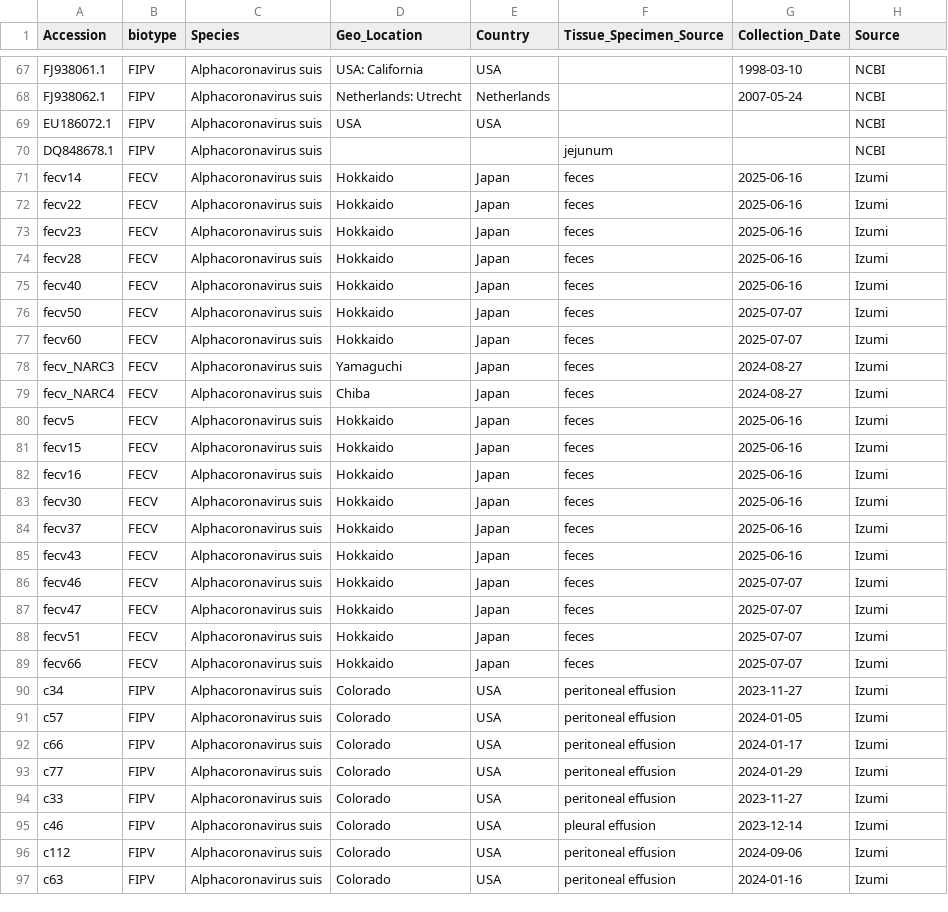
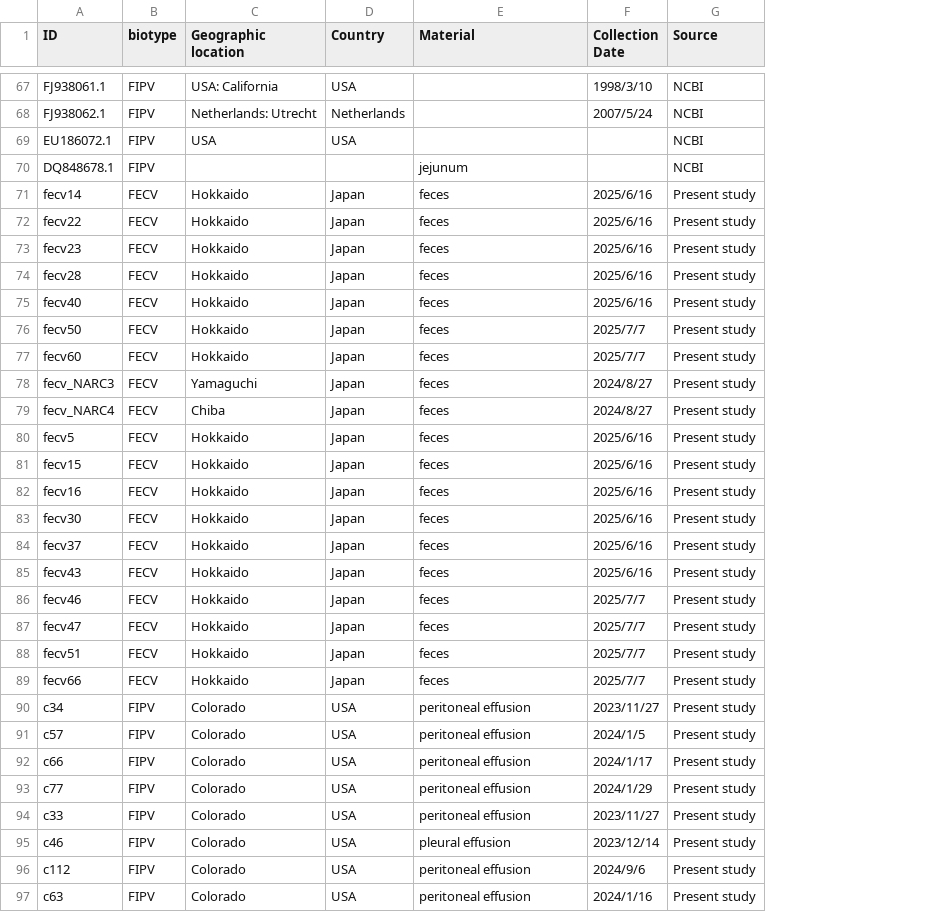
Before and after one commit to skawakubo/FCoV-evolution, a TSV file: Fig2_FIPV_vs_FECV_Fishers_exact_test/Spike/FCoV1_S_124seq_filtered_metadata.tsv, drawn as a sheet; only a part is shown, gaps mark what is left out; removed rows and columns are numbered as before the commit, all else as after; the diff covers the shown part only; the diff names each change by its address in the sheet, - before the commit and + after, or states it on an @@ line.

Commit message:
modified meta

```diff
--- a/Fig2_FIPV_vs_FECV_Fishers_exact_test/Spike/FCoV1_S_124seq_filtered_metadata.tsv
+++ b/Fig2_FIPV_vs_FECV_Fishers_exact_test/Spike/FCoV1_S_124seq_filtered_metadata.tsv
-column C (Species), rows 67-97: all Alphacoronavirus suis
-column G (Collection_Date), rows 67-97: 1998-03-10 | 2007-05-24 |  |  | 2025-06-16 | 2025-06-16 | 2025-06-16 | 2025-06-16 | 2025-06-16 | 2025-07-07 | 2025-07-07 | 2024-08-27 | 2024-08-27 | 2025-06-16 | 2025-06-16 | 2025-06-16 | 2025-06-16 | 2025-06-16 | 2025-06-16 | 2025-07-07 | 2025-07-07 | 2025-07-07 | 2025-07-07 | 2023-11-27 | 2024-01-05 | 2024-01-17 | 2024-01-29 | 2023-11-27 | 2023-12-14 | 2024-09-06 | 2024-01-16
+column F (Collection Date), rows 67-97: 1998/3/10 | 2007/5/24 |  |  | 2025/6/16 | 2025/6/16 | 2025/6/16 | 2025/6/16 | 2025/6/16 | 2025/7/7 | 2025/7/7 | 2024/8/27 | 2024/8/27 | 2025/6/16 | 2025/6/16 | 2025/6/16 | 2025/6/16 | 2025/6/16 | 2025/6/16 | 2025/7/7 | 2025/7/7 | 2025/7/7 | 2025/7/7 | 2023/11/27 | 2024/1/5 | 2024/1/17 | 2024/1/29 | 2023/11/27 | 2023/12/14 | 2024/9/6 | 2024/1/16
-A1: Accession
+A1: ID
-C1: Geo_Location
+C1: Geographic location
-E1: Tissue_Specimen_Source
+E1: Material
-G71:G97 (Source): Izumi
+G71:G97 (Source): Present study
```
Also changed, not shown: 15 edited cells elsewhere in this file.
